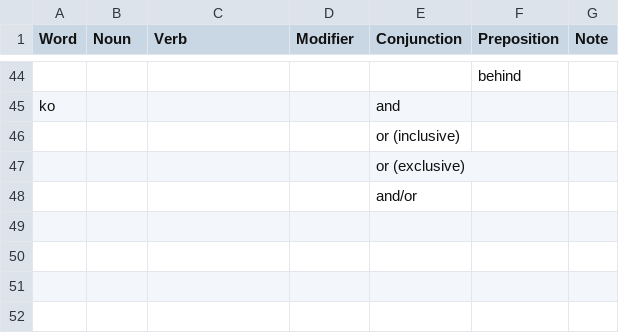
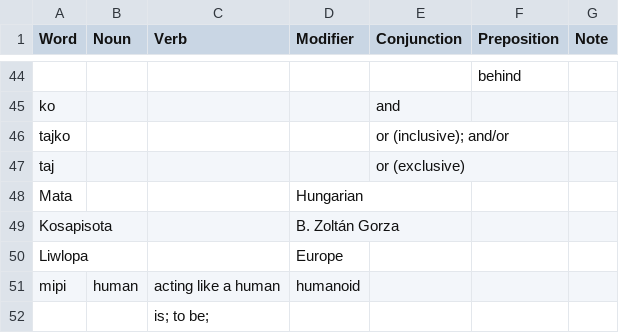
Before and after one commit to ae-dschorsaanjo/picilang, a CSV file: dictionary.csv, drawn as a sheet; only a part is shown, gaps mark what is left out; removed rows and columns are numbered as before the commit, all else as after; the diff names each change by its address in the sheet, - before the commit and + after, or states it on an @@ line.

Commit message:
dictionary update

```diff
--- a/dictionary.csv
+++ b/dictionary.csv
-row 46:  |  |  |  | or (inclusive)
-row 47:  |  |  |  | or (exclusive)
-row 48:  |  |  |  | and/or
+row 46: tajko |  |  |  | or (inclusive); and/or
+row 47: taj |  |  |  | or (exclusive)
+row 48: Mata |  |  | Hungarian
+row 49: Kosapisota |  |  | B. Zoltán Gorza
+row 50: Liwlopa |  |  | Europe
+row 51: mipi | human | acting like a human | humanoid
+row 52:  |  | is; to be;
```
